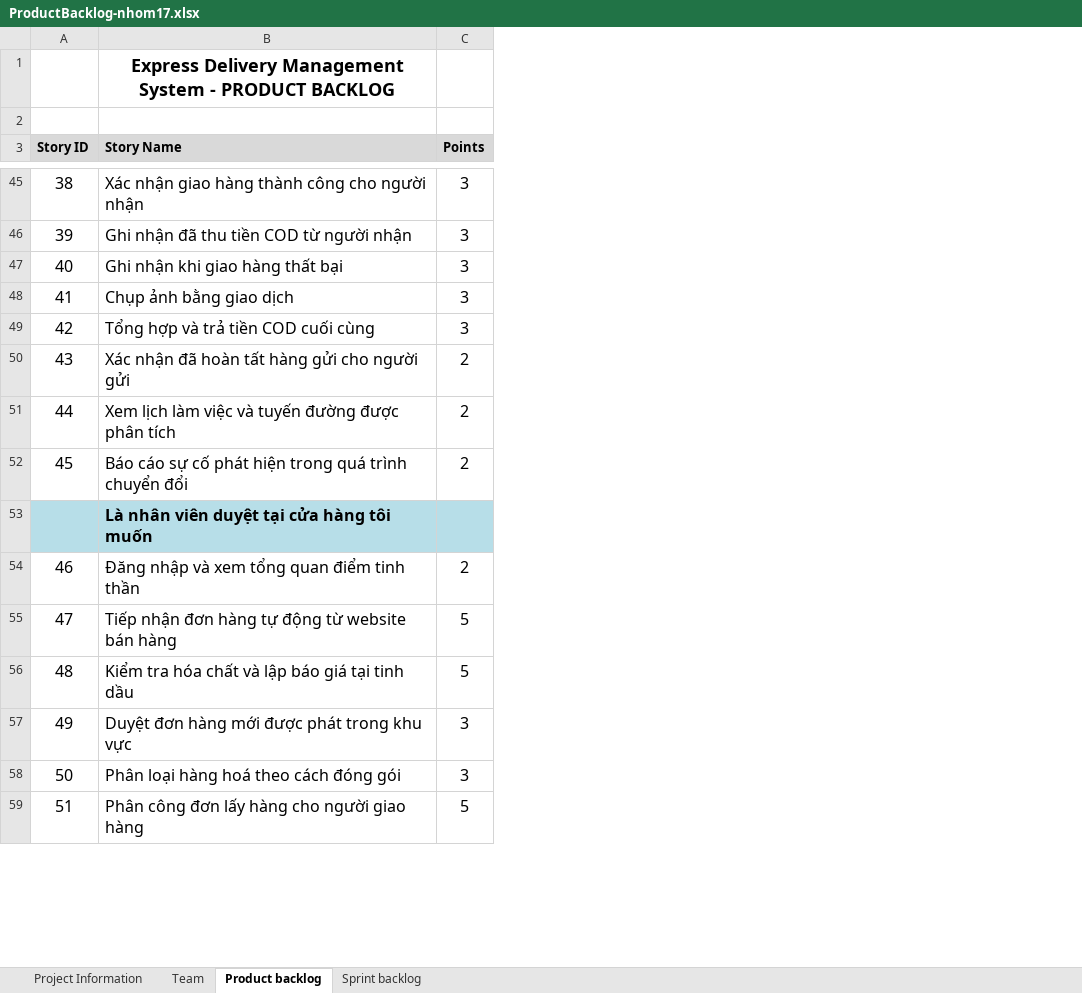
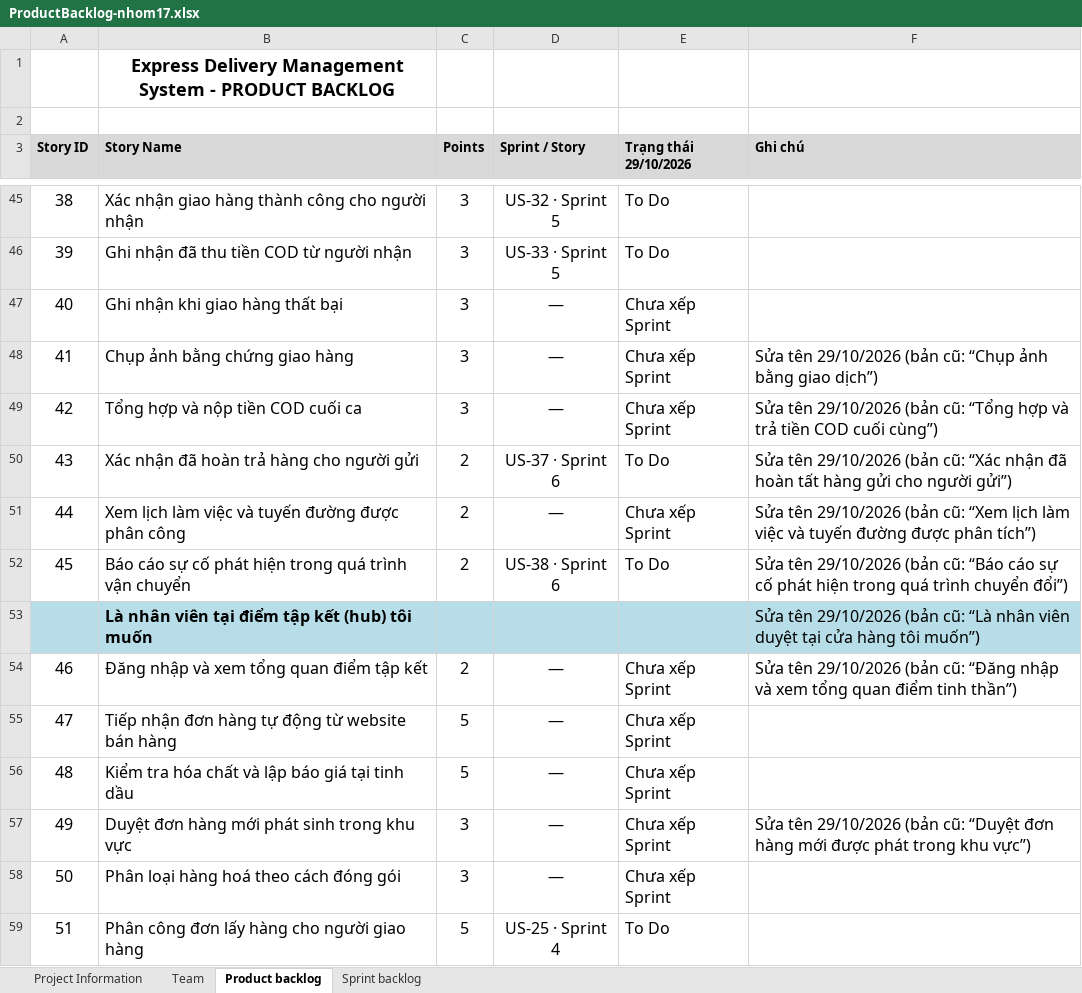
Before and after one commit to David180704/17-HethongQuanliGiaohang, an Excel workbook: docs/ProductBacklog-nhom17.xlsx, sheet Product backlog, drawn as a sheet; only a part is shown, gaps mark what is left out; values as stored, in another font and other column widths than the file's, no borders; the diff covers the shown part only; the diff names each change by its address in the sheet, - before the commit and + after, or states it on an @@ line.

```diff
--- a/docs/ProductBacklog-nhom17.xlsx (sheet Product backlog)
+++ b/docs/ProductBacklog-nhom17.xlsx (sheet Product backlog)
+column D (Sprint / Story), rows 45-59: US-32 · Sprint 5 | US-33 · Sprint 5 | — | — | — | US-37 · Sprint 6 | — | US-38 · Sprint 6 |  | — | — | — | — | — | US-25 · Sprint 4
+column E (Trạng thái 29/10/2026), rows 45-59: To Do | To Do | Chưa xếp Sprint | Chưa xếp Sprint | Chưa xếp Sprint | To Do | Chưa xếp Sprint | To Do |  | Chưa xếp Sprint | Chưa xếp Sprint | Chưa xếp Sprint | Chưa xếp Sprint | Chưa xếp Sprint | To Do
+column F (Ghi chú), rows 48-57: Sửa tên 29/10/2026 (bản cũ: “Chụp ảnh bằng giao dịch”) | Sửa tên 29/10/2026 (bản cũ: “Tổng hợp và trả tiền COD cuối cùng”) | Sửa tên 29/10/2026 (bản cũ: “Xác nhận đã hoàn tất hàng gửi cho người gửi”) | Sửa tên 29/10/2026 (bản cũ: “Xem lịch làm việc và tuyến đường được phân tích”) | Sửa tên 29/10/2026 (bản cũ: “Báo cáo sự cố phát hiện trong quá trình chuyển đổi”) | Sửa tên 29/10/2026 (bản cũ: “Là nhân viên duyệt tại cửa hàng tôi muốn”) | Sửa tên 29/10/2026 (bản cũ: “Đăng nhập và xem tổng quan điểm tinh thần”) |  |  | Sửa tên 29/10/2026 (bản cũ: “Duyệt đơn hàng mới được phát trong khu vực”)
-B48 (Story Name): Chụp ảnh bằng giao dịch
+B48 (Story Name): Chụp ảnh bằng chứng giao hàng
-B49 (Story Name): Tổng hợp và trả tiền COD cuối cùng
+B49 (Story Name): Tổng hợp và nộp tiền COD cuối ca
-B50 (Story Name): Xác nhận đã hoàn tất hàng gửi cho người gửi
+B50 (Story Name): Xác nhận đã hoàn trả hàng cho người gửi
-B51 (Story Name): …được phân tích
+B51 (Story Name): …được phân công
-B52 (Story Name): …quá trình chuyển đổi
+B52 (Story Name): …quá trình vận chuyển
-B53 (Story Name): Là nhân viên duyệt tại cửa hàng tôi muốn
+B53 (Story Name): Là nhân viên tại điểm tập kết (hub) tôi muốn
-B54 (Story Name): Đăng nhập và xem tổng quan điểm tinh thần
+B54 (Story Name): Đăng nhập và xem tổng quan điểm tập kết
-B57 (Story Name): Duyệt đơn hàng mới được phát trong khu vực
+B57 (Story Name): Duyệt đơn hàng mới phát sinh trong khu vực
```
Also changed, not shown: 25 edited cells elsewhere in this sheet, sheet Sprint backlog, 3 other files.
